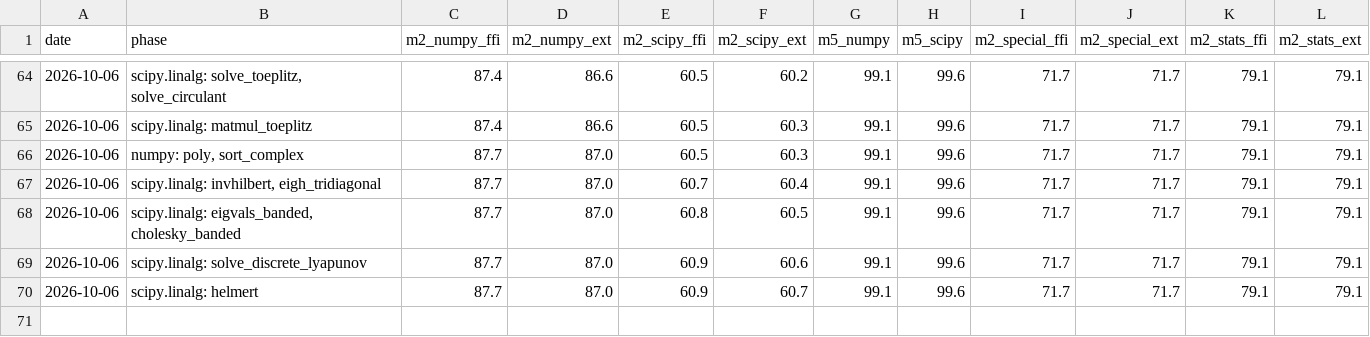
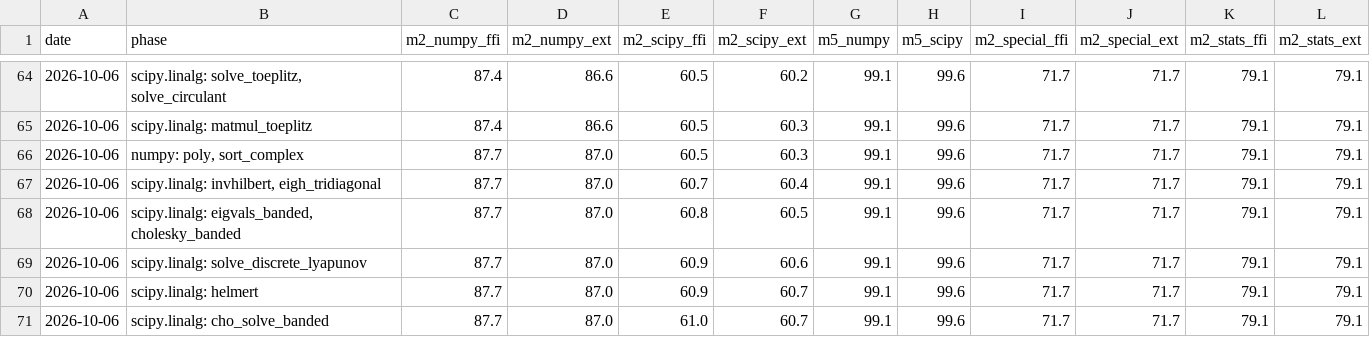
Before and after one commit to DMJ-CV-91913/tessero, a CSV file: .work/metrics-history.csv, drawn as a sheet; only a part is shown, gaps mark what is left out; the diff names each change by its address in the sheet, - before the commit and + after, or states it on an @@ line.

```diff
--- a/.work/metrics-history.csv
+++ b/.work/metrics-history.csv
+row 71: 2026-10-06 | scipy.linalg: cho_solve_banded | 87.7 | 87.0 | 61.0 | 60.7 | 99.1 | 99.6 | 71.7 | 71.7 | 79.1 | 79.1
```
Also changed, not shown: 14 other files.
